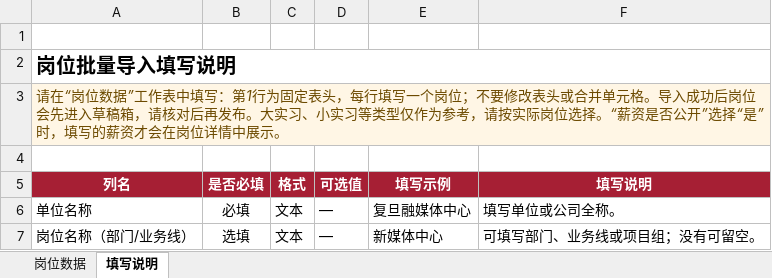
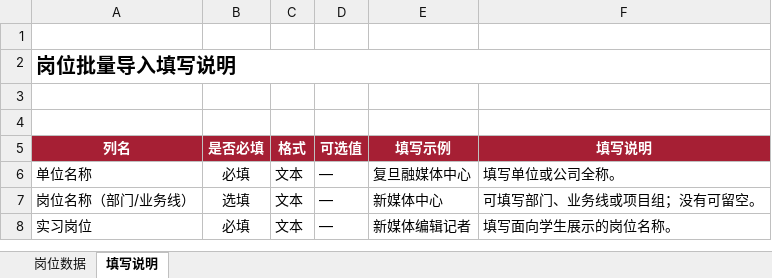
Before and after one commit to AUSIO2/FusionCareer-View, an Excel workbook: ui_kits/student/public/templates/job-import-template.xlsx, sheet 填写说明, drawn as a sheet; only a part is shown; the shorter side is filled out with more unchanged rows; values as stored, in another font and other column widths than the file's, no borders; conditional formats not drawn; the diff names each change by its address in the sheet, - before the commit and + after, or states it on an @@ line.

Commit message:
fix(admin): remove template guidance banner

```diff
--- a/ui_kits/student/public/templates/job-import-template.xlsx (sheet 填写说明)
+++ b/ui_kits/student/public/templates/job-import-template.xlsx (sheet 填写说明)
-A3 (列名): 请在“岗位数据”工作表中填写：第1行为固定表头，每行填写一个岗位；不要修改表头或合并单元格。导入成功后岗位会先进入草稿箱，请核对后再发布。大实习、小实习等类型仅作为参考，请按实际岗位选择。“薪资是否公开”选择“是”时，填写的薪资才会在岗位详情中展示。
+A3 (列名): (empty)
-A3:F3 fill: #FFF6E5
+A3:F3 fill: none
-A3:F3 merged
```
